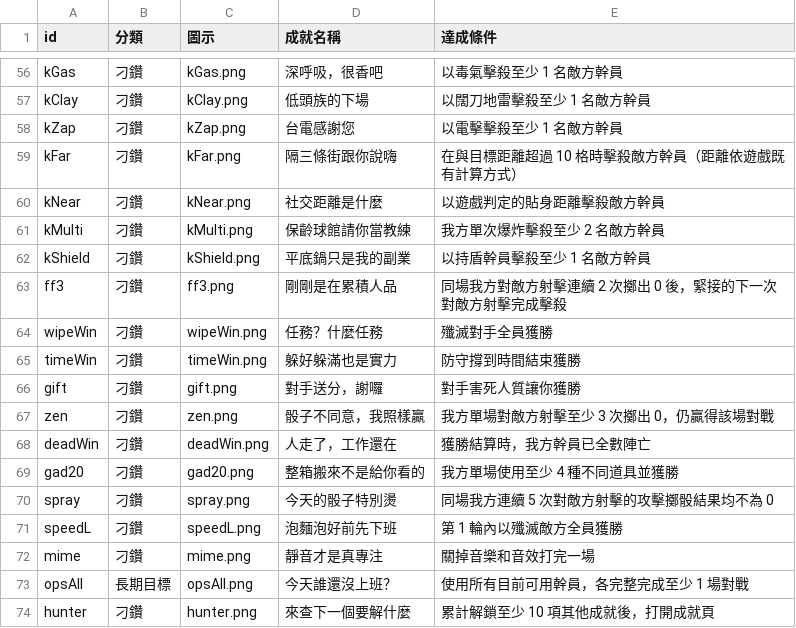
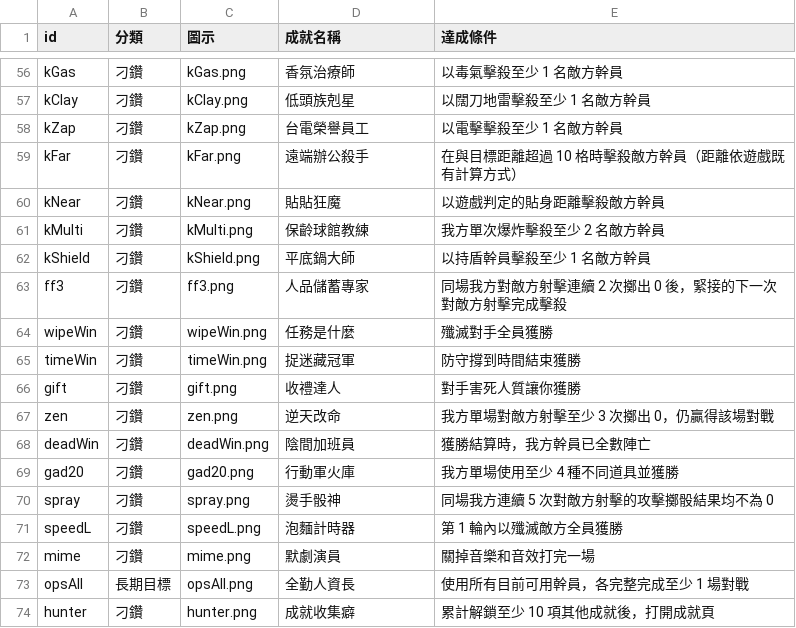
Before and after one commit to R6-boardgame/r6-boardgame.github.io, a CSV file: data/achievements.csv, drawn as a sheet; only a part is shown, gaps mark what is left out; the diff covers the shown part only; the diff names each change by its address in the sheet, - before the commit and + after, or states it on an @@ line.

```diff
--- a/data/achievements.csv
+++ b/data/achievements.csv
-D56 (成就名稱): 深呼吸，很香吧
+D56 (成就名稱): 香氛治療師
-D57 (成就名稱): 低頭族的下場
+D57 (成就名稱): 低頭族剋星
-D58 (成就名稱): 台電感謝您
+D58 (成就名稱): 台電榮譽員工
-D59 (成就名稱): 隔三條街跟你說嗨
+D59 (成就名稱): 遠端辦公殺手
-D60 (成就名稱): 社交距離是什麼
+D60 (成就名稱): 貼貼狂魔
-D61 (成就名稱): 保齡球館請你當教練
+D61 (成就名稱): 保齡球館教練
-D62 (成就名稱): 平底鍋只是我的副業
+D62 (成就名稱): 平底鍋大師
-D63 (成就名稱): 剛剛是在累積人品
+D63 (成就名稱): 人品儲蓄專家
-D64 (成就名稱): 任務？什麼任務
+D64 (成就名稱): 任務是什麼
-D65 (成就名稱): 躲好躲滿也是實力
+D65 (成就名稱): 捉迷藏冠軍
-D66 (成就名稱): 對手送分，謝囉
+D66 (成就名稱): 收禮達人
-D67 (成就名稱): 骰子不同意，我照樣贏
+D67 (成就名稱): 逆天改命
-D68 (成就名稱): 人走了，工作還在
+D68 (成就名稱): 陰間加班員
-D69 (成就名稱): 整箱搬來不是給你看的
+D69 (成就名稱): 行動軍火庫
-D70 (成就名稱): 今天的骰子特別燙
+D70 (成就名稱): 燙手骰神
-D71 (成就名稱): 泡麵泡好前先下班
+D71 (成就名稱): 泡麵計時器
-D72 (成就名稱): 靜音才是真專注
+D72 (成就名稱): 默劇演員
-D73 (成就名稱): 今天誰還沒上班？
+D73 (成就名稱): 全勤人資長
-D74 (成就名稱): 來查下一個要解什麼
+D74 (成就名稱): 成就收集癖
```
Also changed, not shown: 54 edited cells elsewhere in this file, 3 other files.
